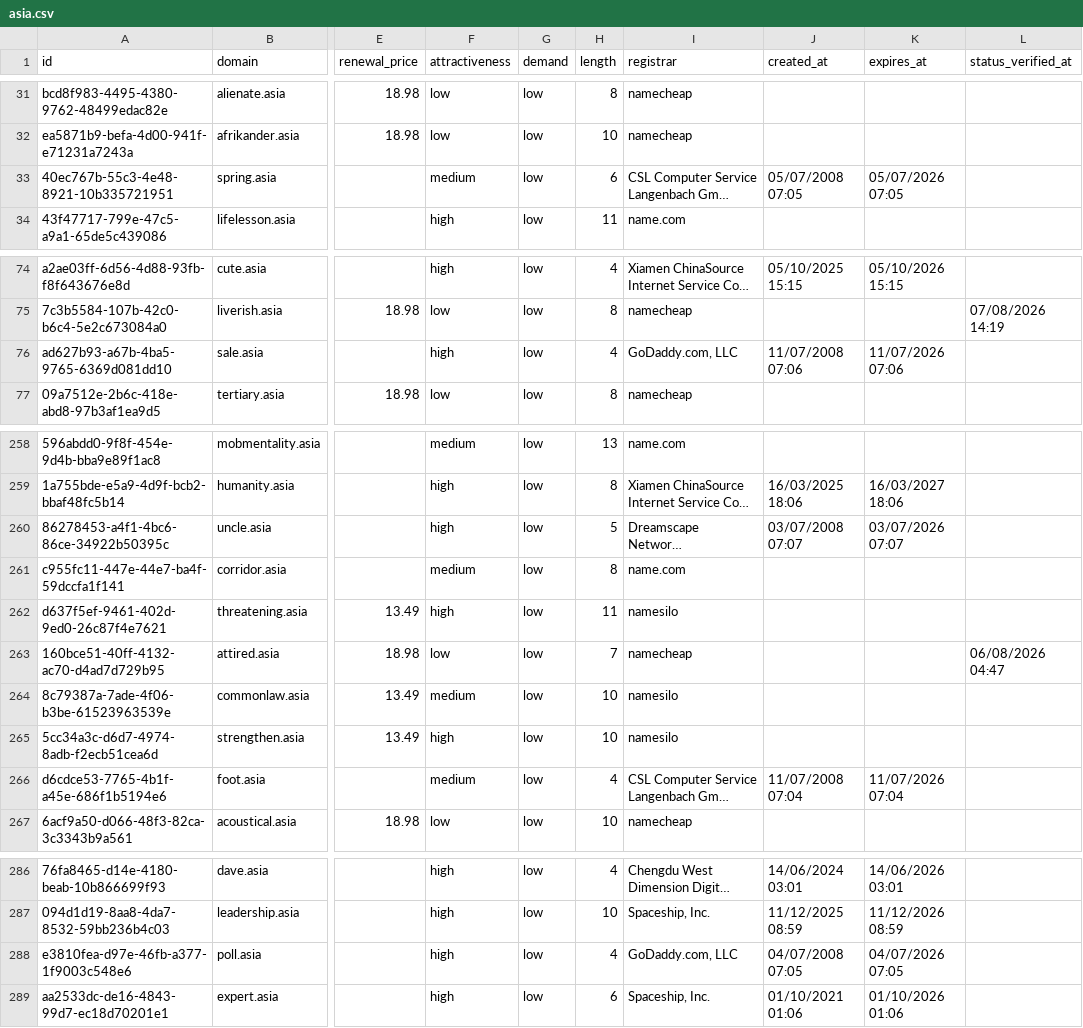
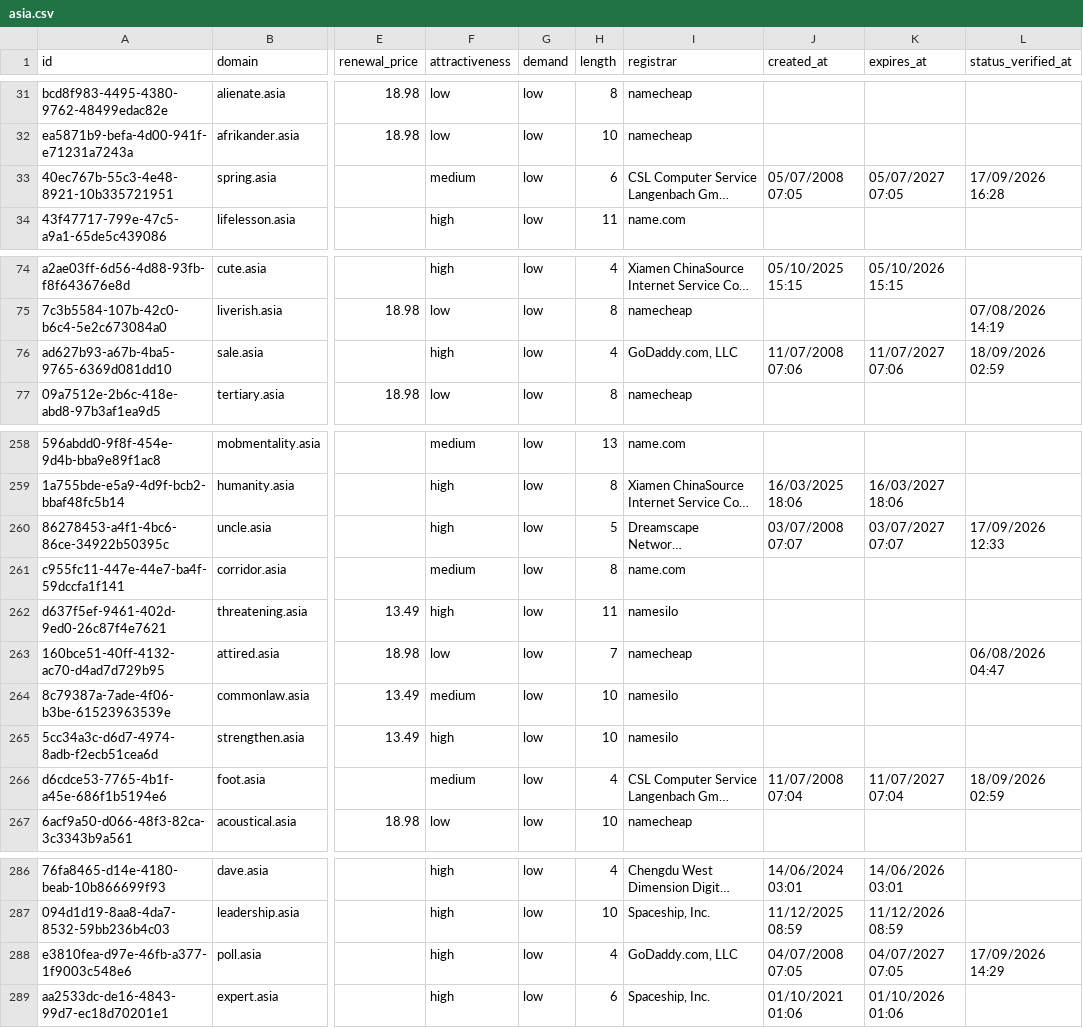
Before and after one commit to UniqueDomains/asia-oneword-domains, a CSV file: asia.csv, drawn as a sheet; only a part is shown, gaps mark what is left out; long unchanged cells end in …; the diff covers the shown part only; the diff names each change by its address in the sheet, - before the commit and + after, or states it on an @@ line.

```diff
--- a/asia.csv
+++ b/asia.csv
-K33 (expires_at): 05/07/2026 07:05
+K33 (expires_at): 05/07/2027 07:05
-L33 (status_verified_at): (empty)
+L33 (status_verified_at): 17/09/2026 16:28
-K76 (expires_at): 11/07/2026 07:06
+K76 (expires_at): 11/07/2027 07:06
-L76 (status_verified_at): (empty)
+L76 (status_verified_at): 18/09/2026 02:59
-K260 (expires_at): 03/07/2026 07:07
+K260 (expires_at): 03/07/2027 07:07
-L260 (status_verified_at): (empty)
+L260 (status_verified_at): 17/09/2026 12:33
-K266 (expires_at): 11/07/2026 07:04
+K266 (expires_at): 11/07/2027 07:04
-L266 (status_verified_at): (empty)
+L266 (status_verified_at): 18/09/2026 02:59
-K288 (expires_at): 04/07/2026 07:05
+K288 (expires_at): 04/07/2027 07:05
-L288 (status_verified_at): (empty)
+L288 (status_verified_at): 17/09/2026 14:29
```
Also changed, not shown: 2 added rows, 2 removed rows and 15 edited cells elsewhere in this file, 4 other files.
